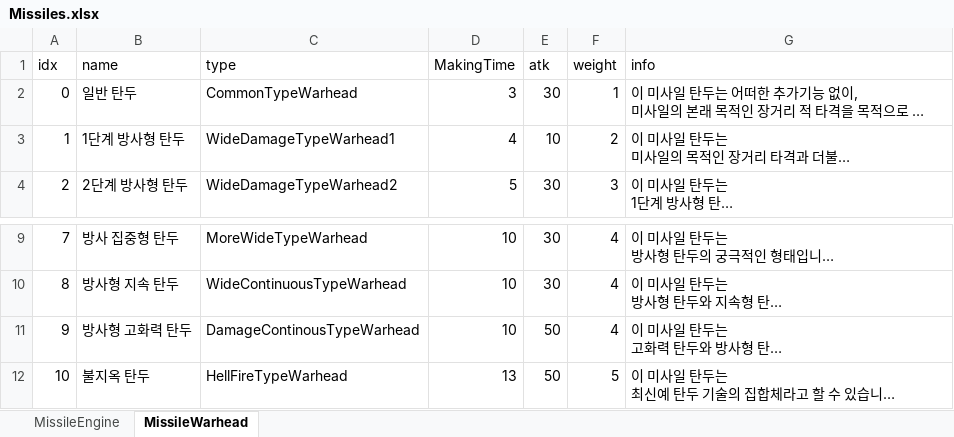
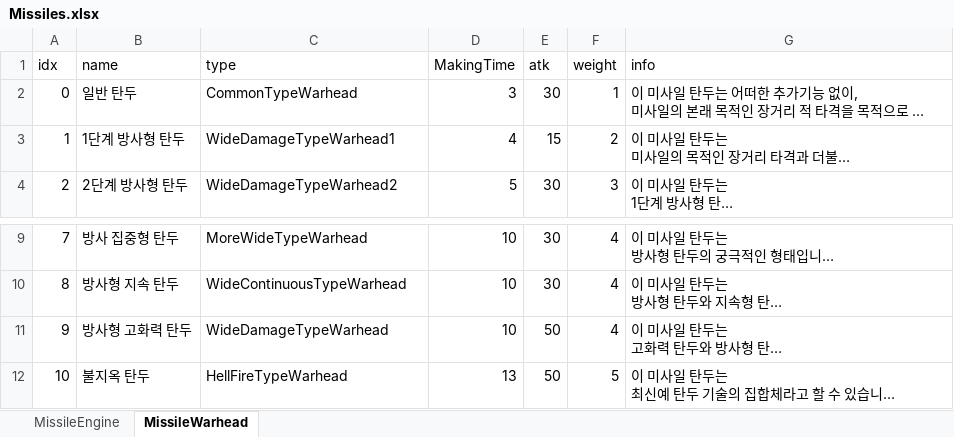
Before and after one commit to rtq9731/3DRexTileTest, an Excel workbook: HexTileGame/Assets/Data/GameData/Missiles.xlsx, sheet MissileWarhead, drawn as a sheet; only a part is shown, gaps mark what is left out; long unchanged cells end in …; values as stored, in another font and other column widths than the file's, no borders; the diff names each change by its address in the sheet, - before the commit and + after, or states it on an @@ line.

```diff
--- a/HexTileGame/Assets/Data/GameData/Missiles.xlsx (sheet MissileWarhead)
+++ b/HexTileGame/Assets/Data/GameData/Missiles.xlsx (sheet MissileWarhead)
-E3 (atk): 10
+E3 (atk): 15
-C11 (type): DamageContinousTypeWarhead
+C11 (type): WideDamageTypeWarhead
```
Also changed, not shown: 5 other files.
